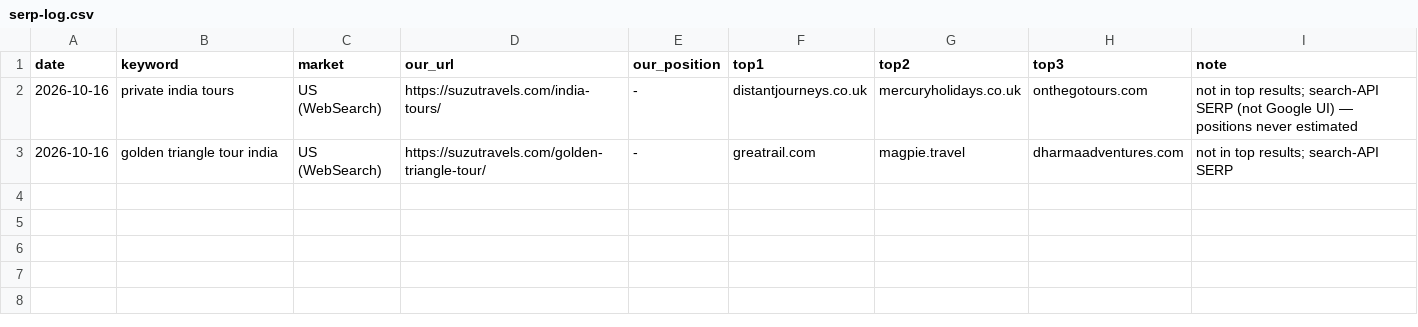
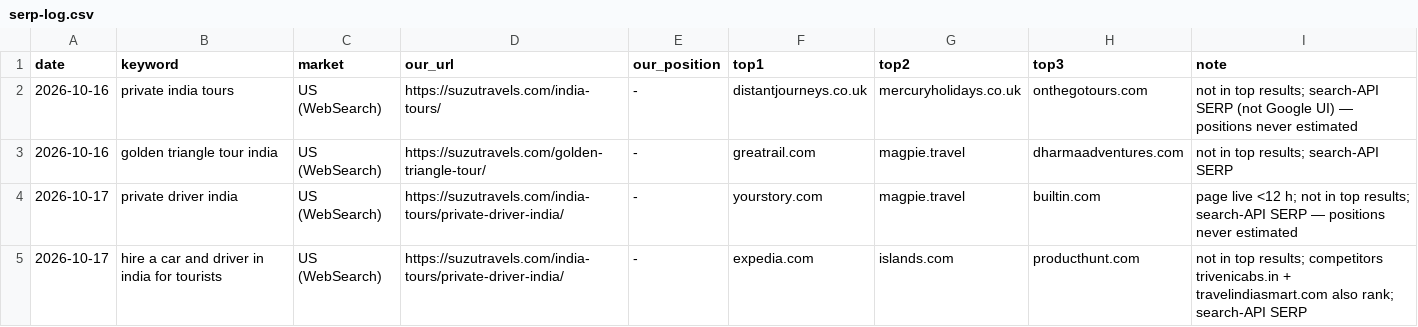
Before and after one commit to sushilg5ss/Suzu-Travels, a CSV file: inbound-kit/research/serp-log.csv, drawn as a sheet; the diff names each change by its address in the sheet, - before the commit and + after, or states it on an @@ line.

```diff
--- a/inbound-kit/research/serp-log.csv
+++ b/inbound-kit/research/serp-log.csv
+row 4: 2026-10-17 | private driver india | US (WebSearch) | https://suzutravels.com/india-tours/private-driver-india/ | - | yourstory.com | magpie.travel | builtin.com | page live <12 h; not in top results; search-API SERP — positions never estimated
+row 5: 2026-10-17 | hire a car and driver in india for tourists | US (WebSearch) | https://suzutravels.com/india-tours/private-driver-india/ | - | expedia.com | islands.com | producthunt.com | not in top results; competitors trivenicabs.in + travelindiasmart.com also rank; search-API SERP
```
Also changed, not shown: 6 other files.
